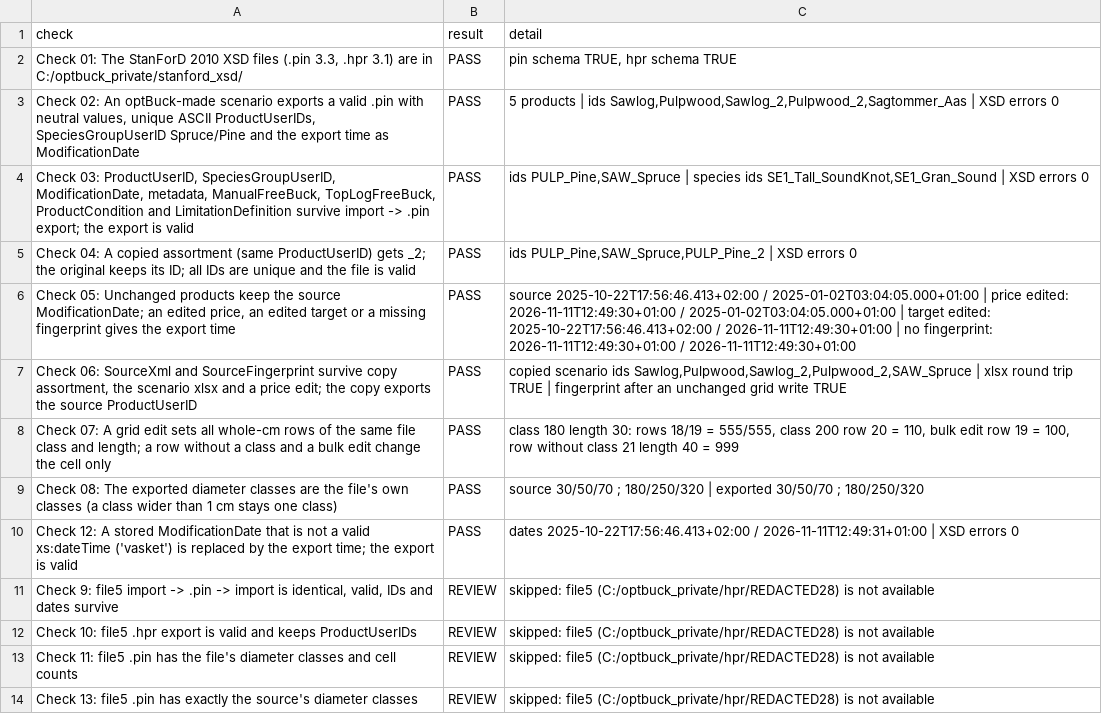
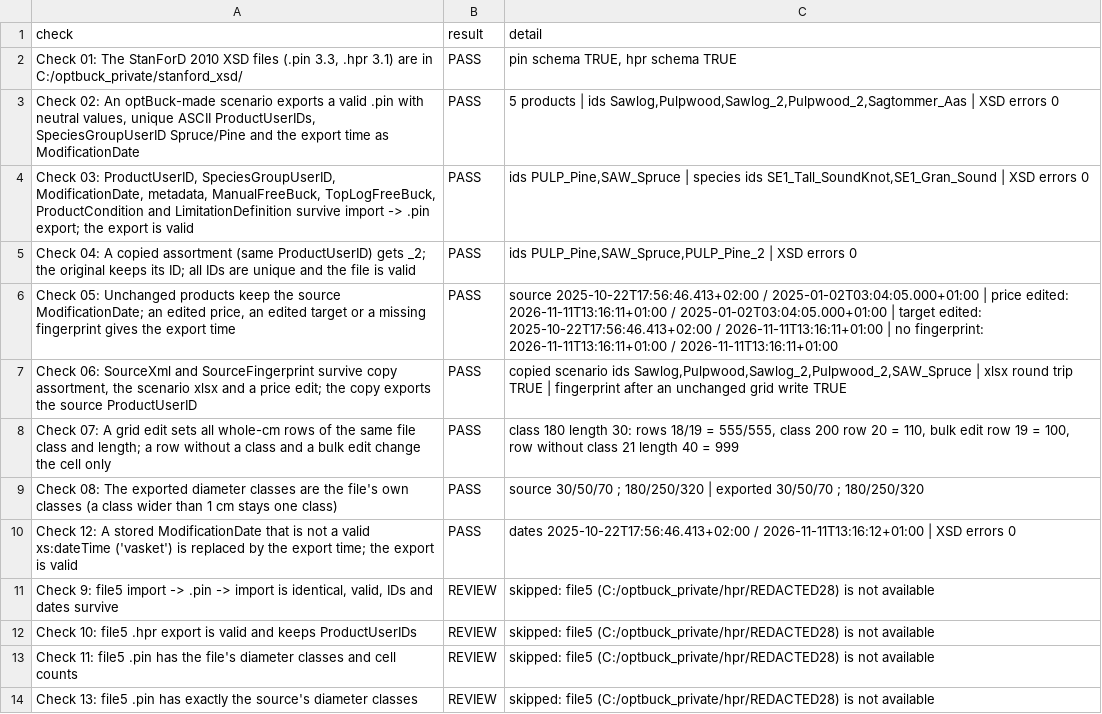
Before and after one commit to SmartForest-no/optBuck, a CSV file: outputs/stanford_export/audit_35_stanford_export.csv, drawn as a sheet.

```diff
--- a/outputs/stanford_export/audit_35_stanford_export.csv
+++ b/outputs/stanford_export/audit_35_stanford_export.csv
@@ -5,3 +5,3 @@ check,result,detail
 Check 04: A copied assortment (same ProductUserID) gets _2; the original keeps its ID; all IDs are unique and the file is valid,PASS,"ids PULP_Pine,SAW_Spruce,PULP_Pine_2 | XSD errors 0 "
-"Check 05: Unchanged products keep the source ModificationDate; an edited price, an edited target or a missing fingerprint gives the export time",PASS,source 2025-10-22T17:56:46.413+02:00 / 2025-01-02T03:04:05.000+01:00 | price edited: 2026-11-11T12:49:30+01:00 / 2025-01-02T03:04:05.000+01:00 | target edited: 2025-10-22T17:56:46.413+02:00 / 2026-11-11T12:49:30+01:00 | no fingerprint: 2026-11-11T12:49:30+01:00 / 2026-11-11T12:49:30+01:00
+"Check 05: Unchanged products keep the source ModificationDate; an edited price, an edited target or a missing fingerprint gives the export time",PASS,source 2025-10-22T17:56:46.413+02:00 / 2025-01-02T03:04:05.000+01:00 | price edited: 2026-11-11T13:16:11+01:00 / 2025-01-02T03:04:05.000+01:00 | target edited: 2025-10-22T17:56:46.413+02:00 / 2026-11-11T13:16:11+01:00 | no fingerprint: 2026-11-11T13:16:11+01:00 / 2026-11-11T13:16:11+01:00
 "Check 06: SourceXml and SourceFingerprint survive copy assortment, the scenario xlsx and a price edit; the copy exports the source ProductUserID",PASS,"copied scenario ids Sawlog,Pulpwood,Sawlog_2,Pulpwood_2,SAW_Spruce | xlsx round trip TRUE | fingerprint after an unchanged grid write TRUE"
@@ -9,3 +9,3 @@ Check 07: A grid edit sets all whole-cm rows of the same file class and length;
 Check 08: The exported diameter classes are the file's own classes (a class wider than 1 cm stays one class),PASS,source 30/50/70 ; 180/250/320 | exported 30/50/70 ; 180/250/320
-Check 12: A stored ModificationDate that is not a valid xs:dateTime ('vasket') is replaced by the export time; the export is valid,PASS,dates 2025-10-22T17:56:46.413+02:00 / 2026-11-11T12:49:31+01:00 | XSD errors 0
+Check 12: A stored ModificationDate that is not a valid xs:dateTime ('vasket') is replaced by the export time; the export is valid,PASS,dates 2025-10-22T17:56:46.413+02:00 / 2026-11-11T13:16:12+01:00 | XSD errors 0
 "Check 9: file5 import -> .pin -> import is identical, valid, IDs and dates survive",REVIEW,skipped: file5 (C:/optbuck_private/hpr/REDACTED28) is not available
```
Also changed, not shown: outputs/hpr_import/audit_25_hpr_import.csv, outputs/pin_import_export/audit_32_pin_import_export.csv, 15 other files.
